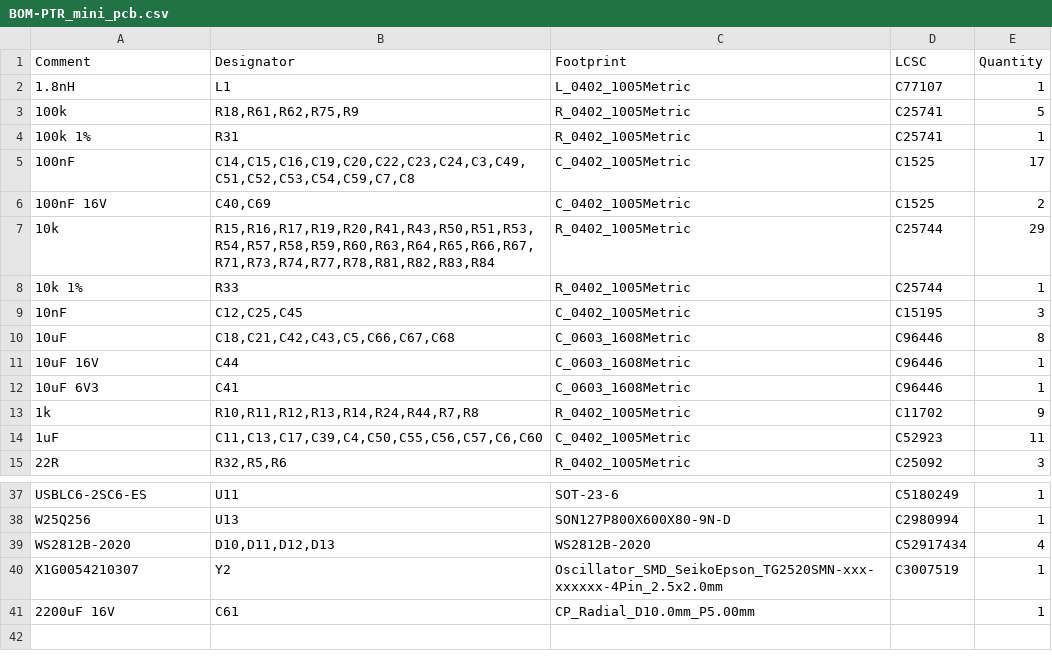
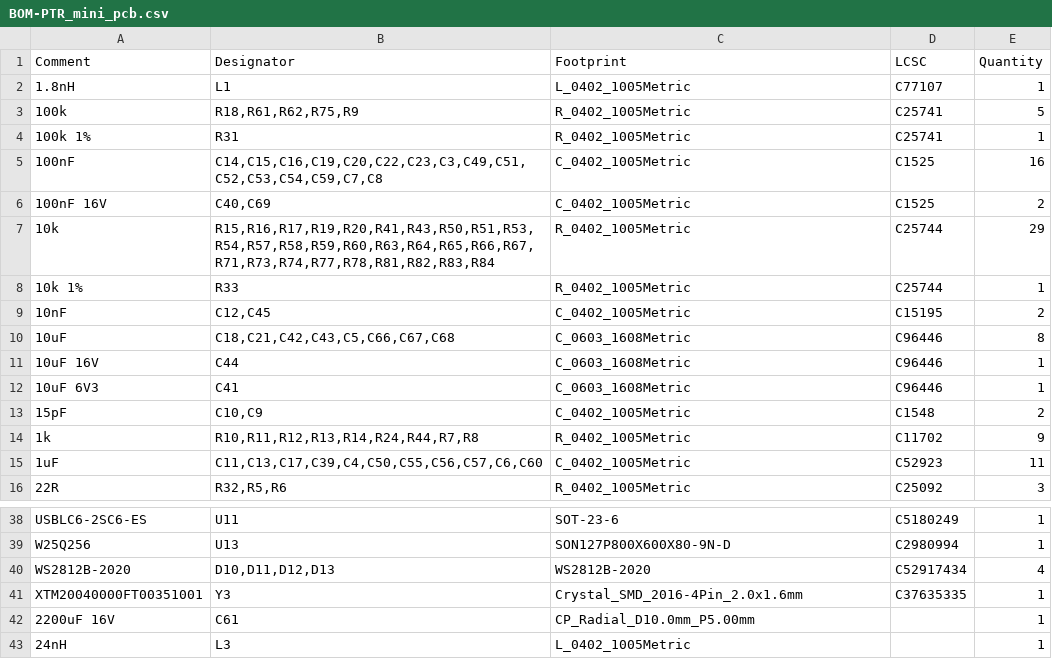
Before and after one commit to PTR-projects/PTR_mini_hardware, a CSV file: PTR_mini_pcb/jlcpcb/production_files/BOM-PTR_mini_pcb.csv, drawn as a sheet; only a part is shown, gaps mark what is left out.

Commit message:
TCXO replaced with 10ppm crystal

```diff
--- a/PTR_mini_pcb/jlcpcb/production_files/BOM-PTR_mini_pcb.csv
+++ b/PTR_mini_pcb/jlcpcb/production_files/BOM-PTR_mini_pcb.csv
@@ -4,3 +4,3 @@ Comment,Designator,Footprint,LCSC,Quantity
 100k 1%,R31,R_0402_1005Metric,C25741,1
-100nF,"C14,C15,C16,C19,C20,C22,C23,C24,C3,C49,C51,C52,C53,C54,C59,C7,C8",C_0402_1005Metric,C1525,17
+100nF,"C14,C15,C16,C19,C20,C22,C23,C3,C49,C51,C52,C53,C54,C59,C7,C8",C_0402_1005Metric,C1525,16
 100nF 16V,"C40,C69",C_0402_1005Metric,C1525,2
@@ -8,3 +8,3 @@ Comment,Designator,Footprint,LCSC,Quantity
 10k 1%,R33,R_0402_1005Metric,C25744,1
-10nF,"C12,C25,C45",C_0402_1005Metric,C15195,3
+10nF,"C12,C45",C_0402_1005Metric,C15195,2
 10uF,"C18,C21,C42,C43,C5,C66,C67,C68",C_0603_1608Metric,C96446,8
@@ -12,2 +12,3 @@ Comment,Designator,Footprint,LCSC,Quantity
 10uF 6V3,C41,C_0603_1608Metric,C96446,1
+15pF,"C10,C9",C_0402_1005Metric,C1548,2
 1k,"R10,R11,R12,R13,R14,R24,R44,R7,R8",R_0402_1005Metric,C11702,9
@@ -39,3 +40,4 @@ W25Q256,U13,SON127P800X600X80-9N-D,C2980994,1
 WS2812B-2020,"D10,D11,D12,D13",WS2812B-2020,C52917434,4
-X1G0054210307,Y2,Oscillator_SMD_SeikoEpson_TG2520SMN-xxx-xxxxxx-4Pin_2.5x2.0mm,C3007519,1
+XTM20040000FT00351001,Y3,Crystal_SMD_2016-4Pin_2.0x1.6mm,C37635335,1
 2200uF 16V,C61,CP_Radial_D10.0mm_P5.00mm,,1
+24nH,L3,L_0402_1005Metric,,1
```
Also changed, not shown: PTR_mini_pcb/jlcpcb/production_files/CPL-PTR_mini_pcb.csv, 22 other files.
